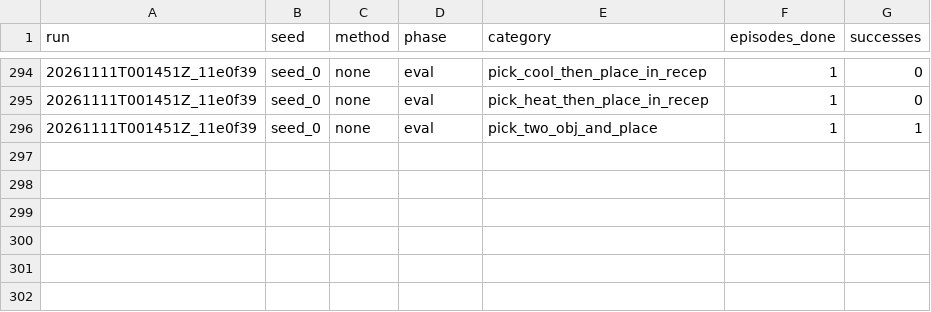
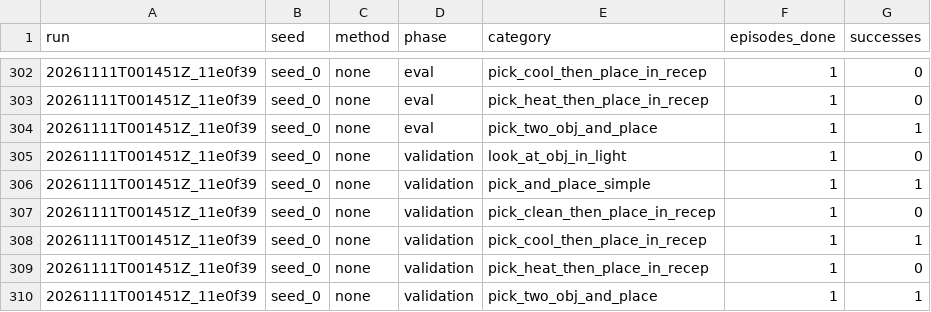
Before and after one commit to Vedant2100/evo-mem-bench, a CSV file: reports/bender/partial_progress.csv, drawn as a sheet; only a part is shown, gaps mark what is left out; the diff covers the shown part only.

```diff
--- a/reports/bender/partial_progress.csv
+++ b/reports/bender/partial_progress.csv
@@ -296 +304,7 @@ run,seed,method,phase,category,episodes_done,successes
 20261111T001451Z_11e0f39,seed_0,none,eval,pick_two_obj_and_place,1,1
+20261111T001451Z_11e0f39,seed_0,none,validation,look_at_obj_in_light,1,0
+20261111T001451Z_11e0f39,seed_0,none,validation,pick_and_place_simple,1,1
+20261111T001451Z_11e0f39,seed_0,none,validation,pick_clean_then_place_in_recep,1,0
+20261111T001451Z_11e0f39,seed_0,none,validation,pick_cool_then_place_in_recep,1,1
+20261111T001451Z_11e0f39,seed_0,none,validation,pick_heat_then_place_in_recep,1,0
+20261111T001451Z_11e0f39,seed_0,none,validation,pick_two_obj_and_place,1,1
```
Also changed, not shown: 8 added rows and 6 edited cells elsewhere in this file.
